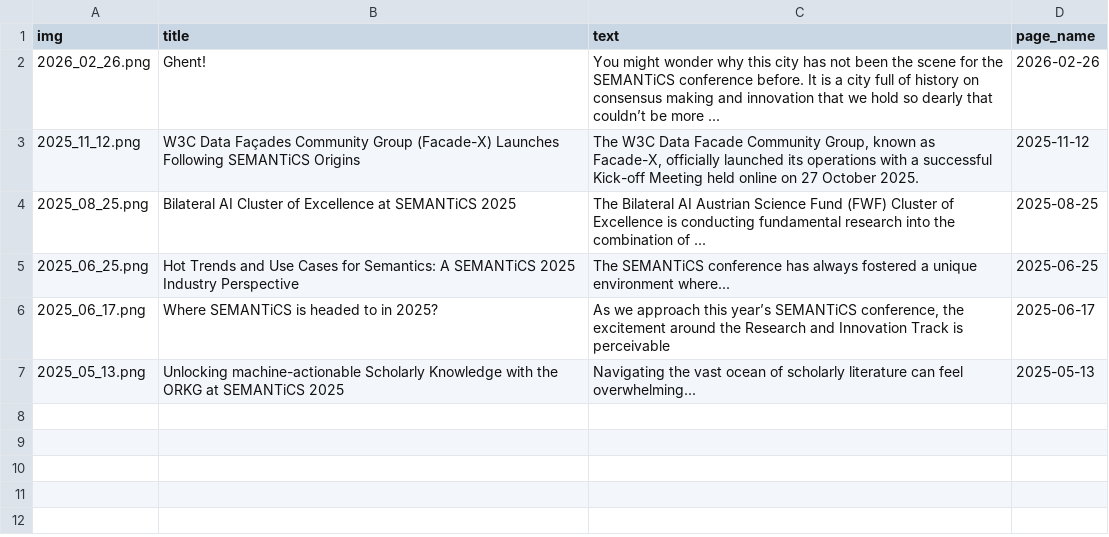
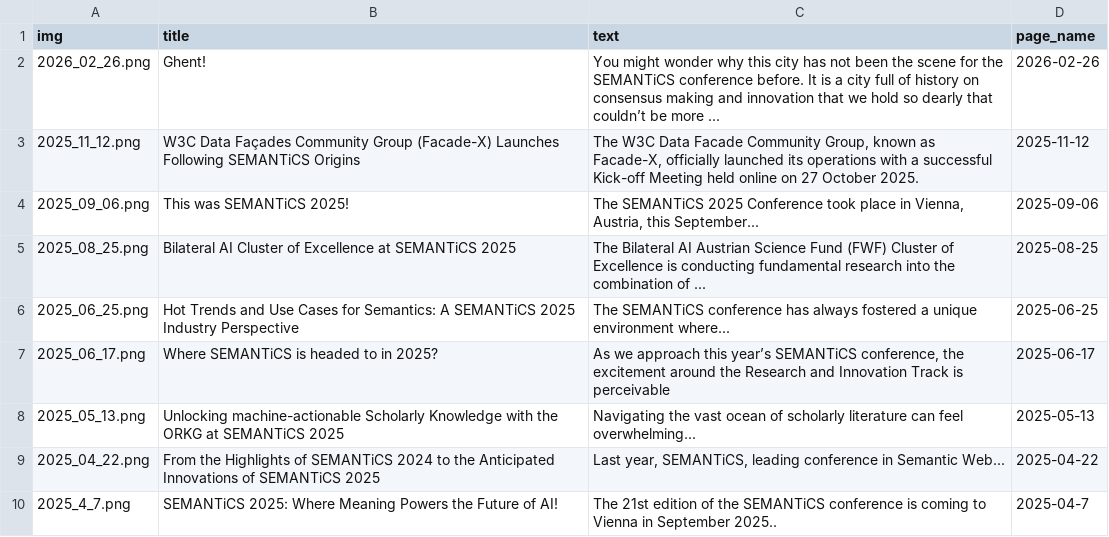
Before and after one commit to SEMANTiCS-org/2026-semantics-org.github.io, a CSV file: content/news.csv, drawn as a sheet.

```diff
--- a/content/news.csv
+++ b/content/news.csv
@@ -3,2 +3,3 @@ img,title,text,page_name,
 2025_11_12.png,W3C Data Façades Community Group (Facade-X) Launches Following SEMANTiCS Origins,"The W3C Data Facade Community Group, known as Facade-X, officially launched its operations with a successful Kick-off Meeting held online on 27 October 2025.",2025-11-12
+2025_09_06.png,This was SEMANTiCS 2025!,"The SEMANTiCS 2025 Conference took place in Vienna, Austria, this September...",2025-09-06,
 2025_08_25.png,Bilateral AI Cluster of Excellence at SEMANTiCS 2025,"The Bilateral AI Austrian Science Fund (FWF) Cluster of Excellence is conducting fundamental research into the combination of ...",2025-08-25
@@ -7 +8,3 @@ img,title,text,page_name,
 2025_05_13.png,Unlocking machine-actionable Scholarly Knowledge with the ORKG at SEMANTiCS 2025,"Navigating the vast ocean of scholarly literature can feel overwhelming...",2025-05-13,
+2025_04_22.png,From the Highlights of SEMANTiCS 2024 to the Anticipated Innovations of SEMANTiCS 2025,"Last year, SEMANTiCS, leading conference in Semantic Web...",2025-04-22,
+2025_4_7.png,SEMANTiCS 2025: Where Meaning Powers the Future of AI!,The 21st edition of the SEMANTiCS conference is coming to Vienna in September 2025..,2025-04-7,
```
Also changed, not shown: 12 other files.
